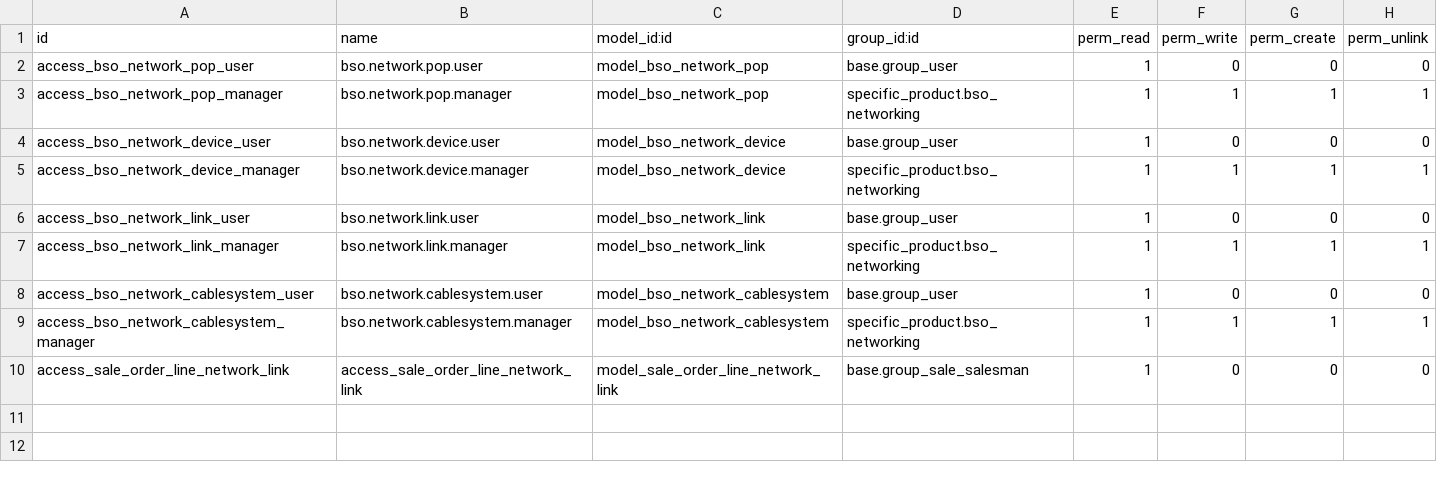
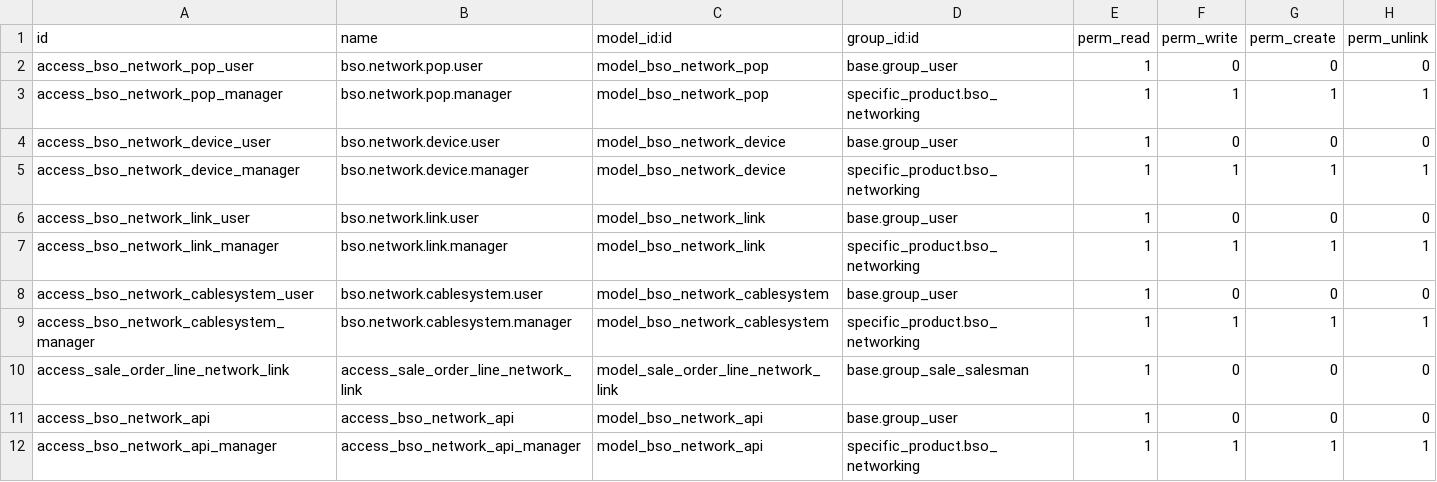
Before and after one commit to camptocamp/hr, a CSV file: odoo/local-src/specific_product/security/ir.model.access.csv, drawn as a sheet; the diff names each change by its address in the sheet, - before the commit and + after, or states it on an @@ line.

```diff
--- a/odoo/local-src/specific_product/security/ir.model.access.csv
+++ b/odoo/local-src/specific_product/security/ir.model.access.csv
+row 11: access_bso_network_api | access_bso_network_api | model_bso_network_api | base.group_user | 1 | 0 | 0 | 0
+row 12: access_bso_network_api_manager | access_bso_network_api_manager | model_bso_network_api | specific_product.bso_networking | 1 | 1 | 1 | 1
```
Also changed, not shown: 2 other files.
